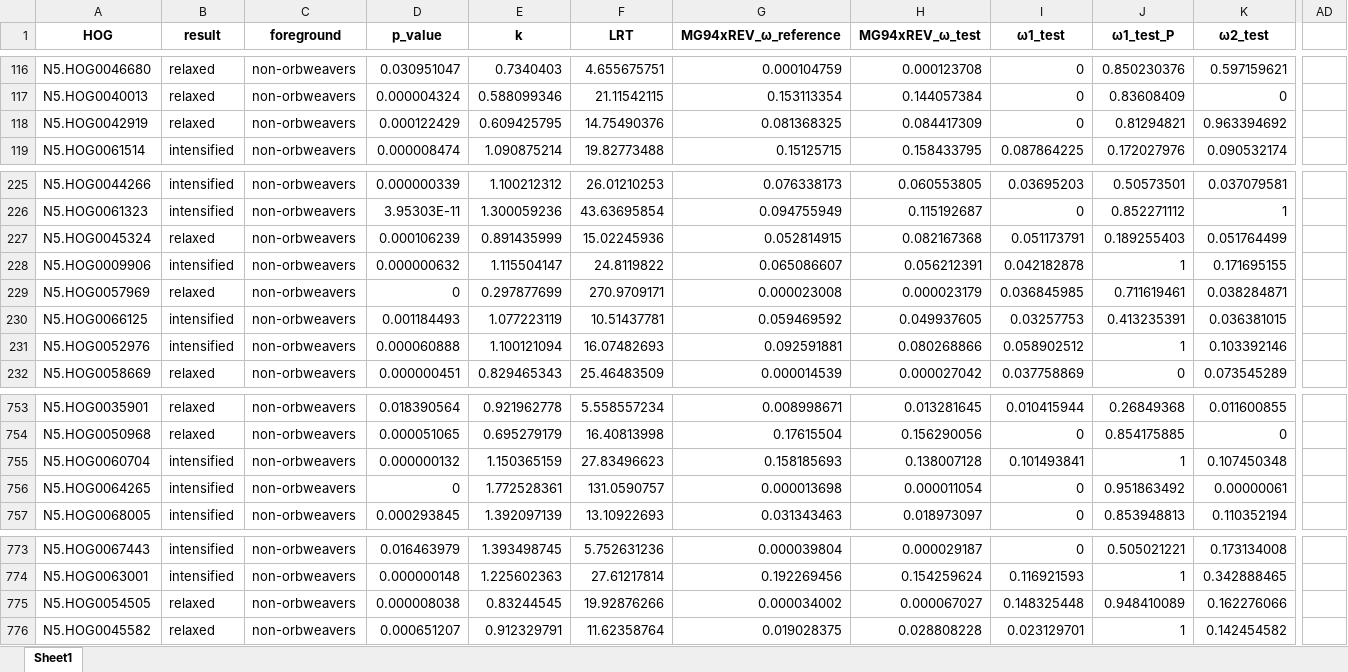
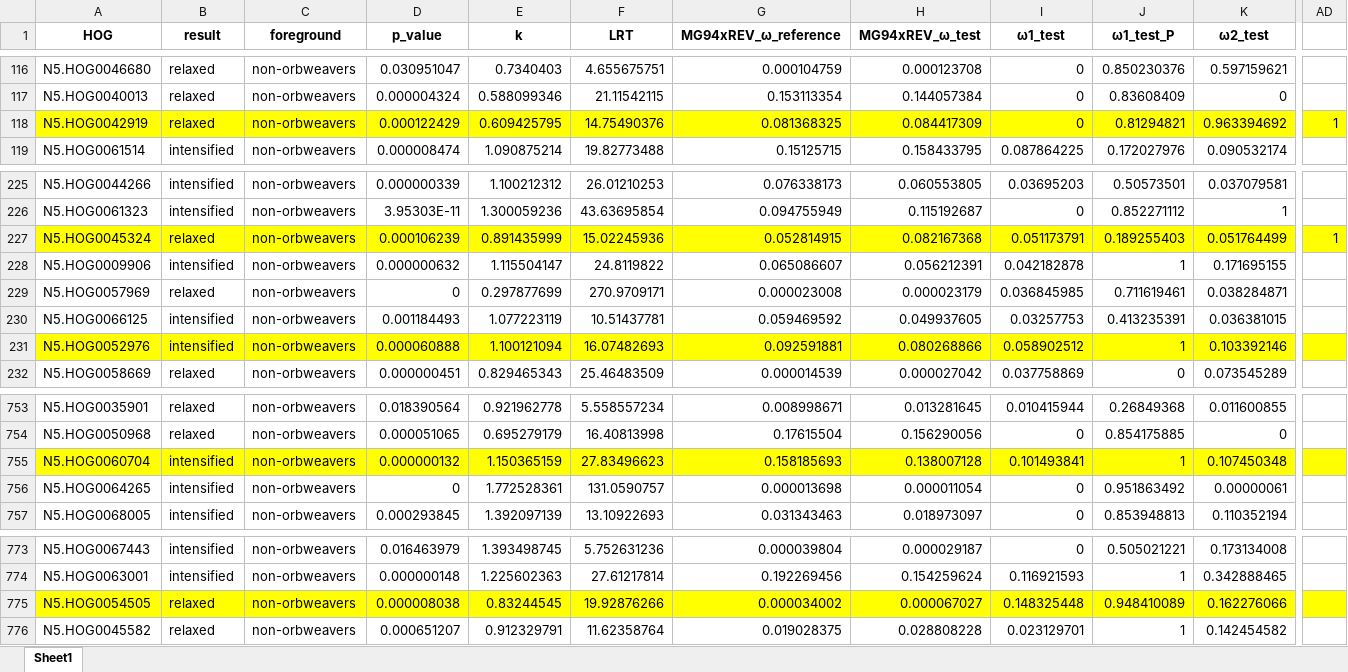
Before and after one commit to GordusLab/orb-selection, an Excel workbook: results/Supplementary_Table_3_RELAX.xlsx, sheet Sheet1, drawn as a sheet; only a part is shown, gaps mark what is left out; values as stored, in another font and other column widths than the file's, no borders; the diff covers the shown part only; the diff names each change by its address in the sheet, - before the commit and + after, or states it on an @@ line.

```diff
--- a/results/Supplementary_Table_3_RELAX.xlsx (sheet Sheet1)
+++ b/results/Supplementary_Table_3_RELAX.xlsx (sheet Sheet1)
-A118:AD118 fill: none
+A118:AD118 fill: #FFFF00
-AD118: (empty)
+AD118: 1
-A227:AD227 fill: none
+A227:AD227 fill: #FFFF00
-AD227: (empty)
+AD227: 1
-A231:AD231 fill: none
+A231:AD231 fill: #FFFF00
-A755:AD755 fill: none
+A755:AD755 fill: #FFFF00
-A775:AD775 fill: none
+A775:AD775 fill: #FFFF00
```
Also changed, not shown: cell formats elsewhere in this sheet, results/Supplementary_Table_4_BUSTED_PH.xlsx, results/Supplementary_Table_7_PhyloGLM_hits.xlsx, 3 other files.
